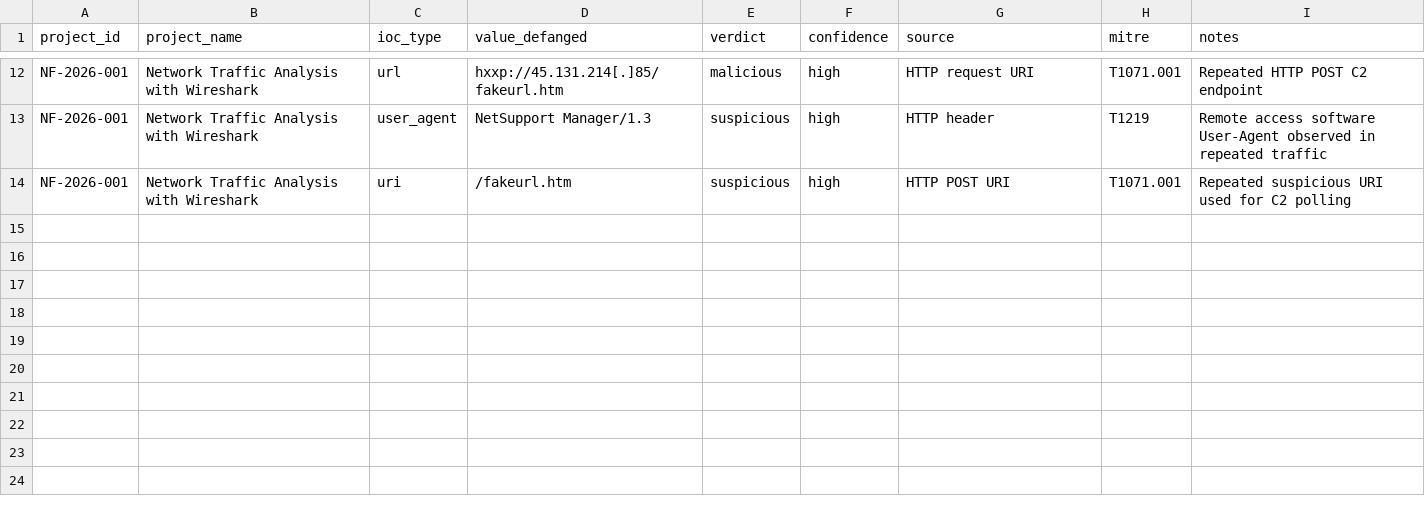
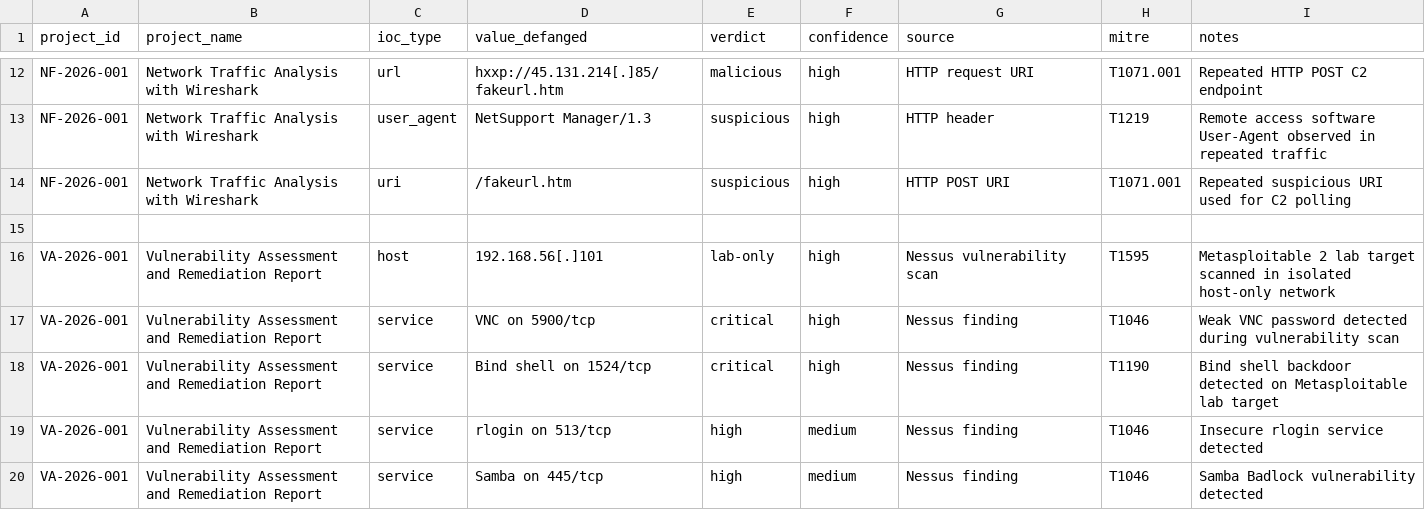
Before and after one commit to MrVinco/soc-analyst-portfolio, a CSV file: ioc-master-list.csv, drawn as a sheet; only a part is shown, gaps mark what is left out; the diff names each change by its address in the sheet, - before the commit and + after, or states it on an @@ line.

Commit message:
Add vulnerability assessment project
Added Nessus Essentials vulnerability assessment project with Metasploitable 2 scan results, findings summary, methodology, remediation plan, executive summary, technical report, screenshots, and portfolio README updates.

```diff
--- a/ioc-master-list.csv
+++ b/ioc-master-list.csv
+row 15: (empty)
+row 16: VA-2026-001 | Vulnerability Assessment and Remediation Report | host | 192.168.56[.]101 | lab-only | high | Nessus vulnerability scan | T1595 | Metasploitable 2 lab target scanned in isolated host-only network
+row 17: VA-2026-001 | Vulnerability Assessment and Remediation Report | service | VNC on 5900/tcp | critical | high | Nessus finding | T1046 | Weak VNC password detected during vulnerability scan
+row 18: VA-2026-001 | Vulnerability Assessment and Remediation Report | service | Bind shell on 1524/tcp | critical | high | Nessus finding | T1190 | Bind shell backdoor detected on Metasploitable lab target
+row 19: VA-2026-001 | Vulnerability Assessment and Remediation Report | service | rlogin on 513/tcp | high | medium | Nessus finding | T1046 | Insecure rlogin service detected
+row 20: VA-2026-001 | Vulnerability Assessment and Remediation Report | service | Samba on 445/tcp | high | medium | Nessus finding | T1046 | Samba Badlock vulnerability detected
```
Also changed, not shown: 18 other files.
